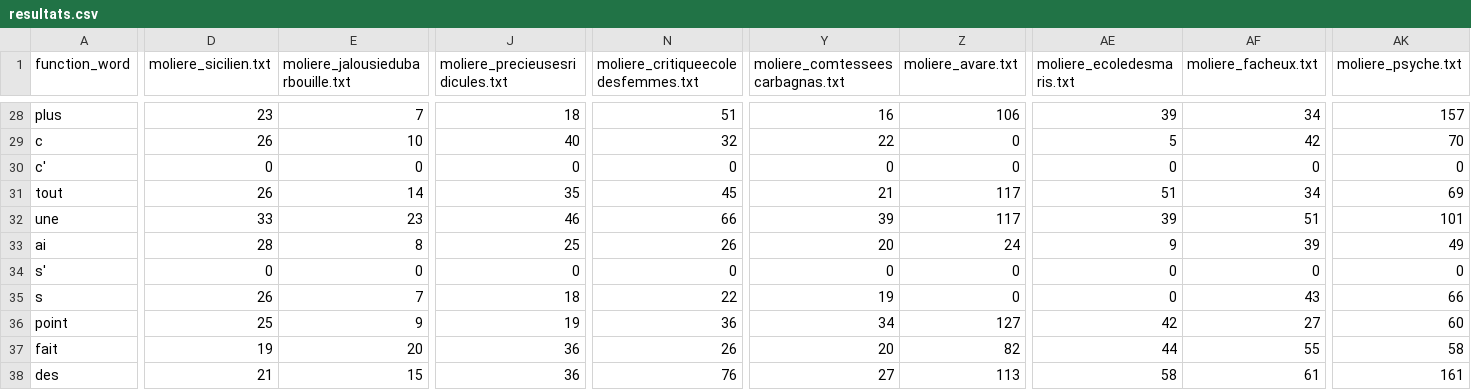
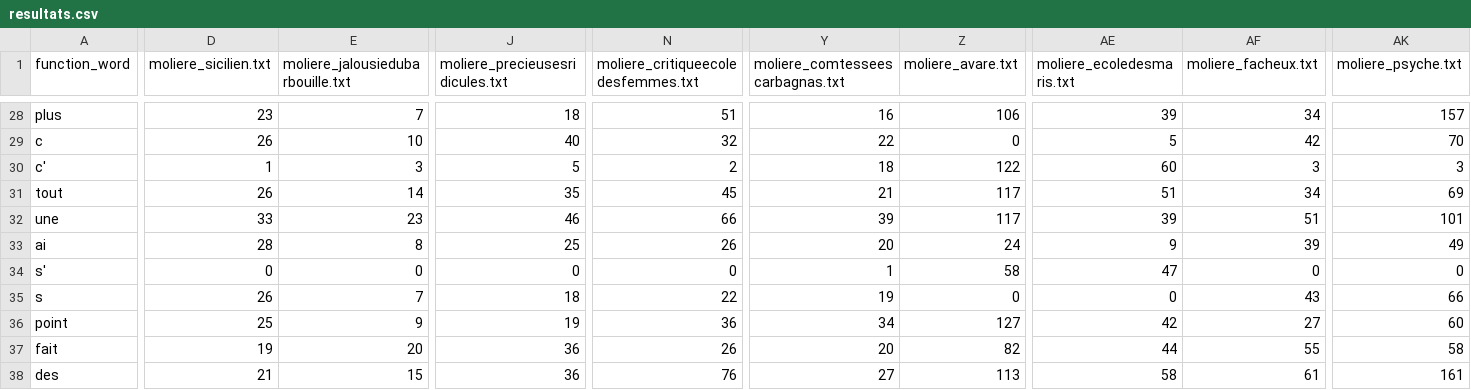
Before and after one commit to Swahdev/Can-we-revoke-Molieres-authorship, a CSV file: Code/function_word/resultats.csv, drawn as a sheet; only a part is shown, gaps mark what is left out; the diff covers the shown part only; the diff names each change by its address in the sheet, - before the commit and + after, or states it on an @@ line.

```diff
--- a/Code/function_word/resultats.csv
+++ b/Code/function_word/resultats.csv
-D30 (moliere_sicilien.txt): 0
+D30 (moliere_sicilien.txt): 1
-E30 (moliere_jalousiedubarbouille.txt): 0
+E30 (moliere_jalousiedubarbouille.txt): 3
-J30 (moliere_precieusesridicules.txt): 0
+J30 (moliere_precieusesridicules.txt): 5
-N30: 0
+N30: 2
-Y30 (moliere_comtesseescarbagnas.txt): 0
+Y30 (moliere_comtesseescarbagnas.txt): 18
-Z30 (moliere_avare.txt): 0
+Z30 (moliere_avare.txt): 122
-AE30 (moliere_ecoledesmaris.txt): 0
+AE30 (moliere_ecoledesmaris.txt): 60
-AF30 (moliere_facheux.txt): 0
+AF30 (moliere_facheux.txt): 3
-AK30 (moliere_psyche.txt): 0
+AK30 (moliere_psyche.txt): 3
-Y34 (moliere_comtesseescarbagnas.txt): 0
+Y34 (moliere_comtesseescarbagnas.txt): 1
-Z34 (moliere_avare.txt): 0
+Z34 (moliere_avare.txt): 58
-AE34 (moliere_ecoledesmaris.txt): 0
+AE34 (moliere_ecoledesmaris.txt): 47
```
Also changed, not shown: 85 edited cells elsewhere in this file, 1 other file.
